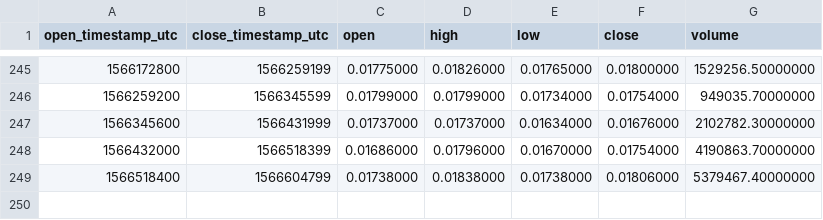
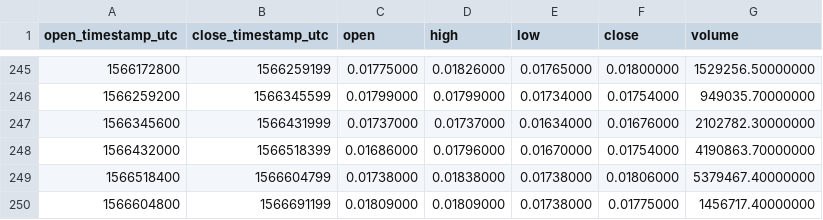
Before and after one commit to cryptobigbro/binance-TRXTUSD, a CSV file: binance-TRXTUSD-1d.csv, drawn as a sheet; only a part is shown, gaps mark what is left out; the diff names each change by its address in the sheet, - before the commit and + after, or states it on an @@ line.

```diff
--- a/binance-TRXTUSD-1d.csv
+++ b/binance-TRXTUSD-1d.csv
+row 250: 1566604800 | 1566691199 | 0.01809000 | 0.01809000 | 0.01738000 | 0.01775000 | 1456717.40000000
```
Also changed, not shown: binance-TRXTUSD-1h.csv.
